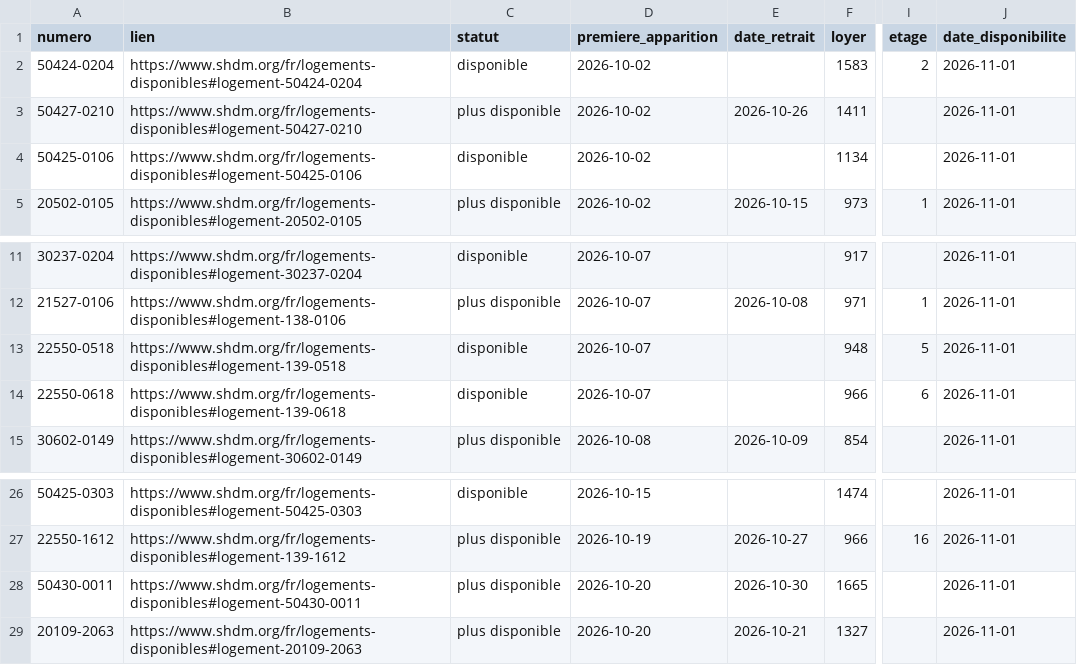
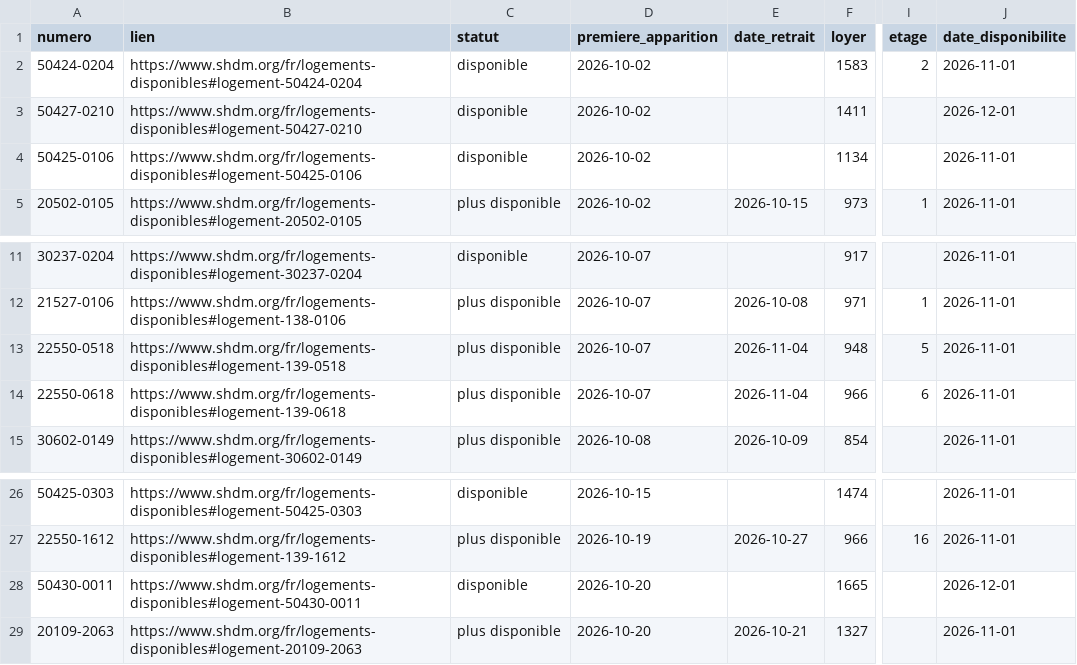
Before and after one commit to jennsen-spec/shdm-notifier, a CSV file: data/logements.csv, drawn as a sheet; only a part is shown, gaps mark what is left out; the diff names each change by its address in the sheet, - before the commit and + after, or states it on an @@ line.

```diff
--- a/data/logements.csv
+++ b/data/logements.csv
-C3 (statut): plus disponible
+C3 (statut): disponible
-E3 (date_retrait): 2026-10-26
+E3 (date_retrait): (empty)
-J3 (date_disponibilite): 2026-11-01
+J3 (date_disponibilite): 2026-12-01
-C13:C14 (statut): disponible
+C13:C14 (statut): plus disponible
-E13:E14 (date_retrait): (empty)
+E13:E14 (date_retrait): 2026-11-04
-C28 (statut): plus disponible
+C28 (statut): disponible
-E28 (date_retrait): 2026-10-30
+E28 (date_retrait): (empty)
-J28 (date_disponibilite): 2026-11-01
+J28 (date_disponibilite): 2026-12-01
```
Also changed, not shown: data/evenements.csv, 2 other files.
